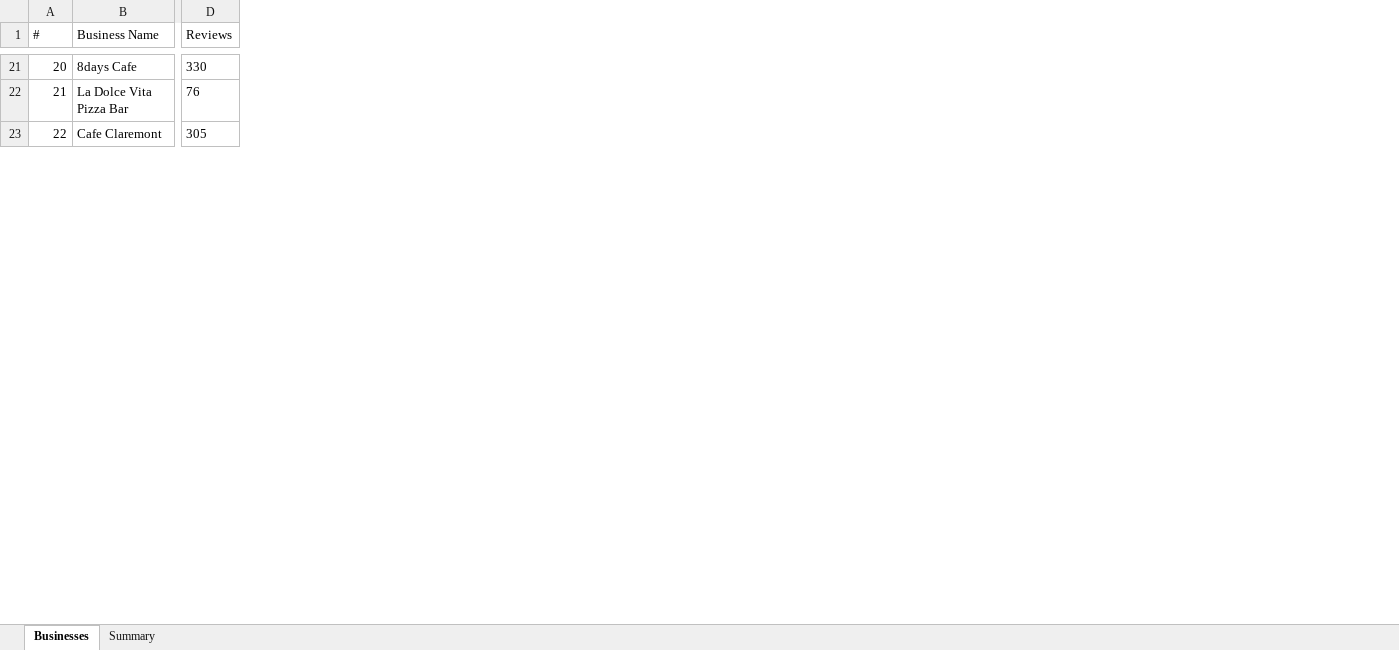
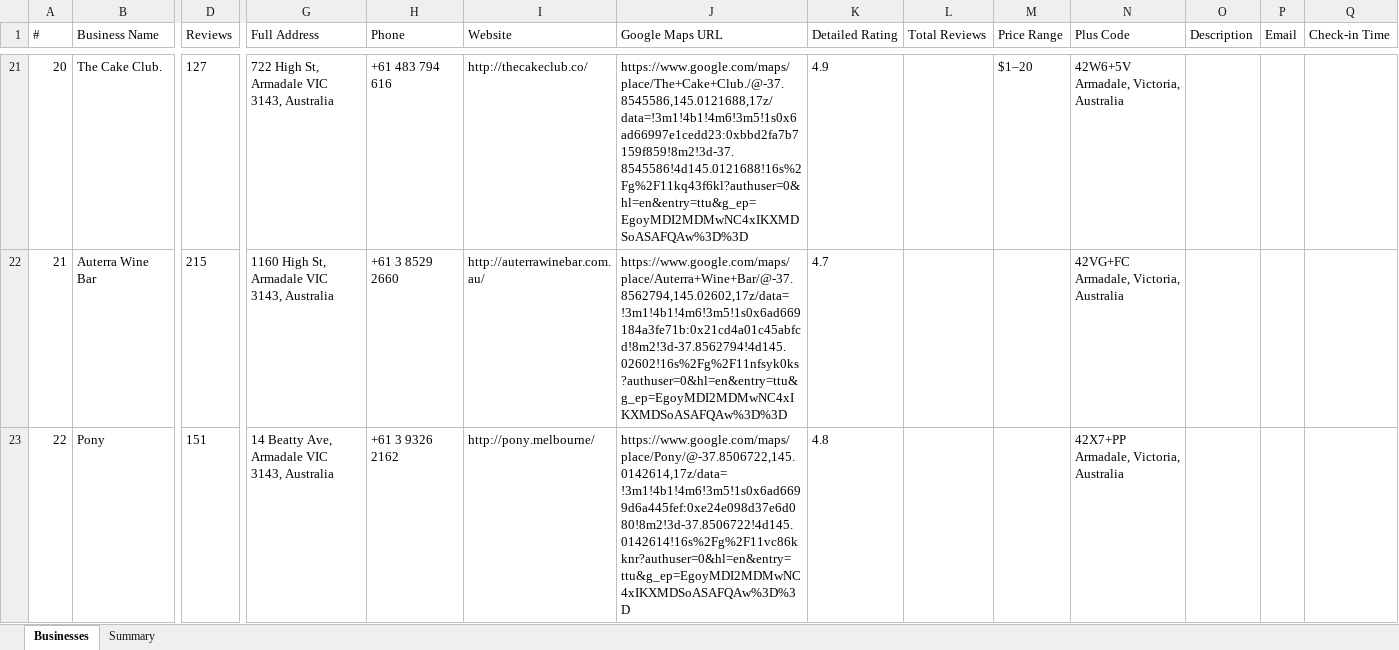
Before and after one commit to support-citrupoker/analysis, an Excel workbook: malvern-cafes.xlsx, sheet Businesses, drawn as a sheet; only a part is shown, gaps mark what is left out; values as stored, in another font and other column widths than the file's, no borders; the diff covers the shown part only; the diff names each change by its address in the sheet, - before the commit and + after, or states it on an @@ line.

Commit message:
save changes

```diff
--- a/malvern-cafes.xlsx (sheet Businesses)
+++ b/malvern-cafes.xlsx (sheet Businesses)
+column G (Full Address), rows 21-23: 722 High St, Armadale VIC 3143, Australia | 1160 High St, Armadale VIC 3143, Australia | 14 Beatty Ave, Armadale VIC 3143, Australia
+column H (Phone), rows 21-23: +61 483 794 616 | +61 3 8529 2660 | +61 3 9326 2162
+column I (Website), rows 21-23: http://thecakeclub.co/ | http://auterrawinebar.com.au/ | http://pony.melbourne/
+column J (Google Maps URL), rows 21-23: https://www.google.com/maps/place/The+Cake+Club./@-37.8545586,145.0121688,17z/data=!3m1!4b1!4m6!3m5!1s0x6ad66997e1cedd23:0xbbd2fa7b7159f859!8m2!3d-37.8545586!4d145.0121688!16s%2Fg%2F11kq43f6kl?authuser=0&hl=en&entry=ttu&g_ep=EgoyMDI2MDMwNC4xIKXMDSoASAFQAw%3D%3D | https://www.google.com/maps/place/Auterra+Wine+Bar/@-37.8562794,145.02602,17z/data=!3m1!4b1!4m6!3m5!1s0x6ad669184a3fe71b:0x21cd4a01c45abfcd!8m2!3d-37.8562794!4d145.02602!16s%2Fg%2F11nfsyk0ks?authuser=0&hl=en&entry=ttu&g_ep=EgoyMDI2MDMwNC4xIKXMDSoASAFQAw%3D%3D | https://www.google.com/maps/place/Pony/@-37.8506722,145.0142614,17z/data=!3m1!4b1!4m6!3m5!1s0x6ad6699d6a445fef:0xe24e098d37e6d080!8m2!3d-37.8506722!4d145.0142614!16s%2Fg%2F11vc86kknr?authuser=0&hl=en&entry=ttu&g_ep=EgoyMDI2MDMwNC4xIKXMDSoASAFQAw%3D%3D
+column K (Detailed Rating), rows 21-23: 4.9 | 4.7 | 4.8
+column L (Total Reviews), empty
+column M (Price Range), row 21: $1–20
+column N (Plus Code), rows 21-23: 42W6+5V Armadale, Victoria, Australia | 42VG+FC Armadale, Victoria, Australia | 42X7+PP Armadale, Victoria, Australia
+column O (Description), empty
+column P (Email), empty
+column Q (Check-in Time), empty
-B21 (Business Name): 8days Cafe
+B21 (Business Name): The Cake Club.
-D21 (Reviews): 330
+D21 (Reviews): 127
-B22 (Business Name): La Dolce Vita Pizza Bar
+B22 (Business Name): Auterra Wine Bar
-D22 (Reviews): 76
+D22 (Reviews): 215
-B23 (Business Name): Cafe Claremont
+B23 (Business Name): Pony
-D23 (Reviews): 305
+D23 (Reviews): 151
```
Also changed, not shown: 107 edited cells elsewhere in this sheet, sheet Summary.
